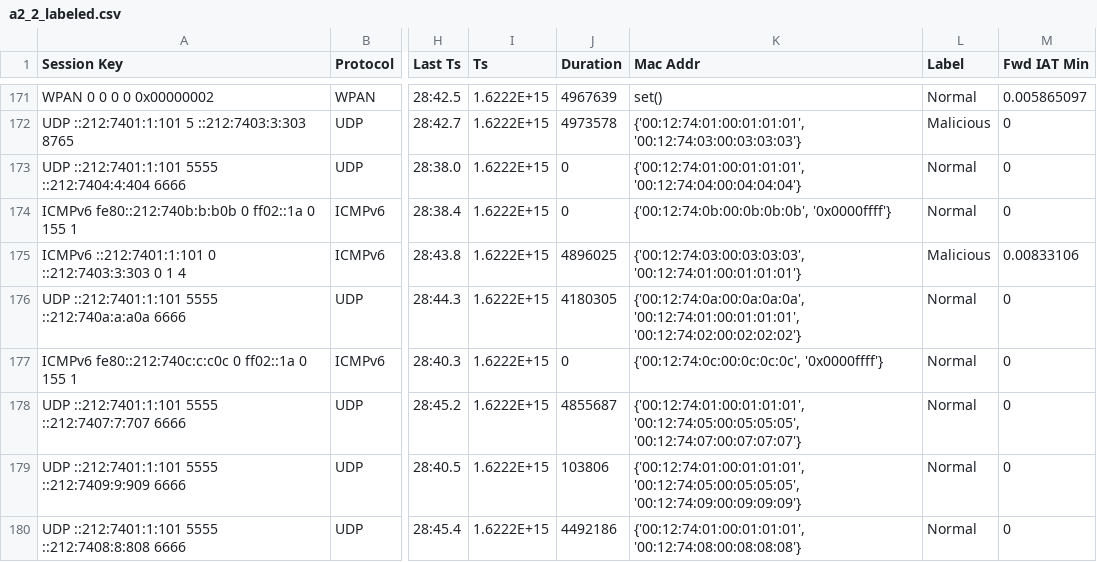
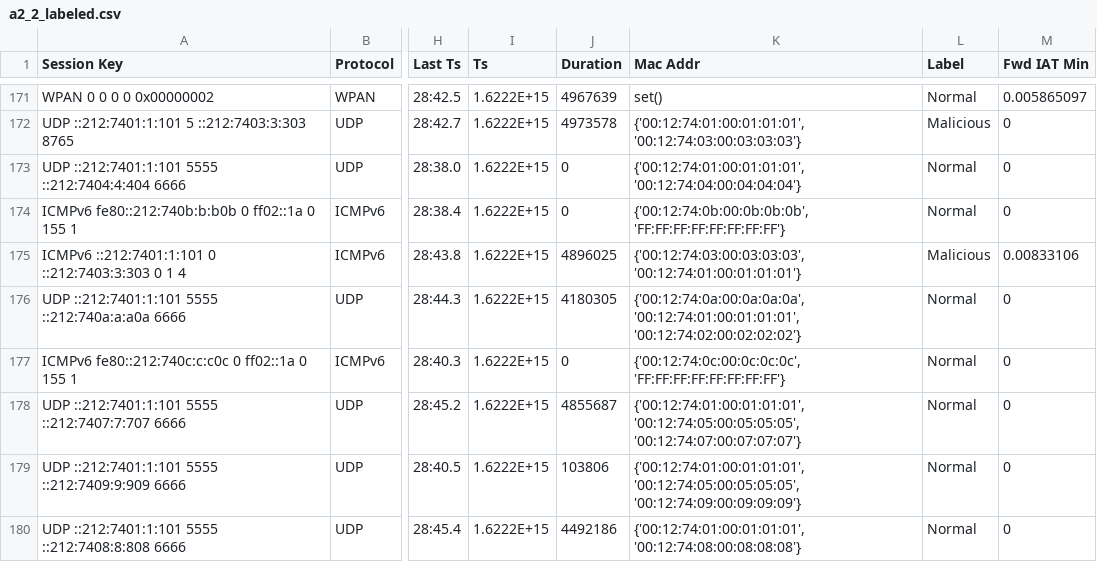
Before and after one commit to OMGhozlan/CoojaBooja, a CSV file: a2-sensor-atk/output_pcap/a2_2_labeled.csv, drawn as a sheet; only a part is shown, gaps mark what is left out; the diff covers the shown part only; the diff names each change by its address in the sheet, - before the commit and + after, or states it on an @@ line.

```diff
--- a/a2-sensor-atk/output_pcap/a2_2_labeled.csv
+++ b/a2-sensor-atk/output_pcap/a2_2_labeled.csv
-K174 (Mac Addr): {'00:12:74:0b:00:0b:0b:0b', '0x0000ffff'}
+K174 (Mac Addr): {'00:12:74:0b:00:0b:0b:0b', 'FF:FF:FF:FF:FF:FF:FF:FF'}
-K177 (Mac Addr): {'00:12:74:0c:00:0c:0c:0c', '0x0000ffff'}
+K177 (Mac Addr): {'00:12:74:0c:00:0c:0c:0c', 'FF:FF:FF:FF:FF:FF:FF:FF'}
```
Also changed, not shown: 75 edited cells elsewhere in this file, a2-sensor-atk/output_pcap/a2_3_labeled.csv, 6 other files.
